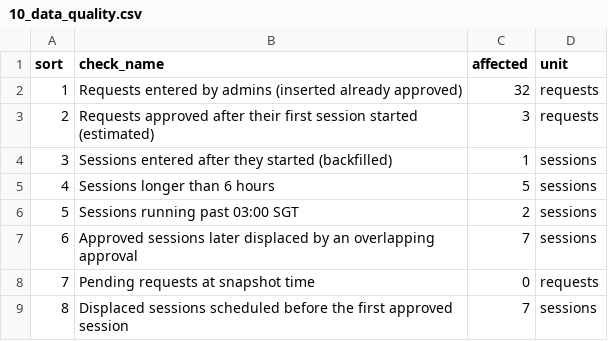
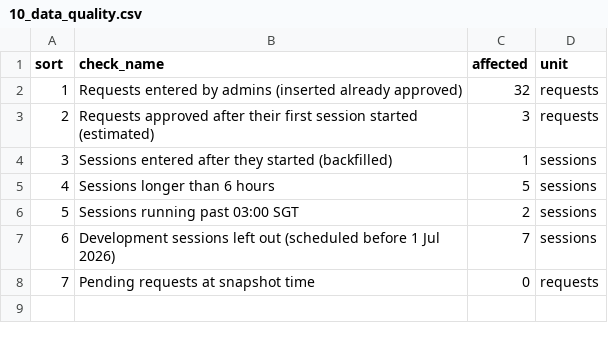
Before and after one commit to rtjw42/band-room-analytics, a CSV file: data/10_data_quality.csv, drawn as a sheet.

```diff
--- a/data/10_data_quality.csv
+++ b/data/10_data_quality.csv
@@ -6,4 +6,3 @@ sort,check_name,affected,unit
 5,Sessions running past 03:00 SGT,2,sessions
-6,Approved sessions later displaced by an overlapping approval,7,sessions
+6,Development sessions left out (scheduled before 1 Jul 2026),7,sessions
 7,Pending requests at snapshot time,0,requests
-8,Displaced sessions scheduled before the first approved session,7,sessions
```
Also changed, not shown: data/01_kpis.csv, data/02_weekly_demand.csv, 11 other files.
